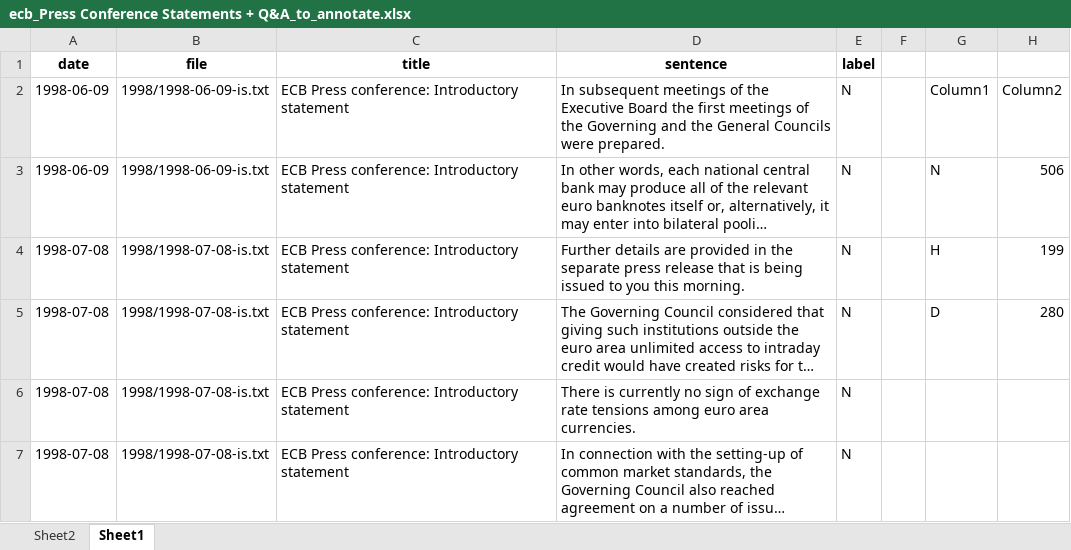
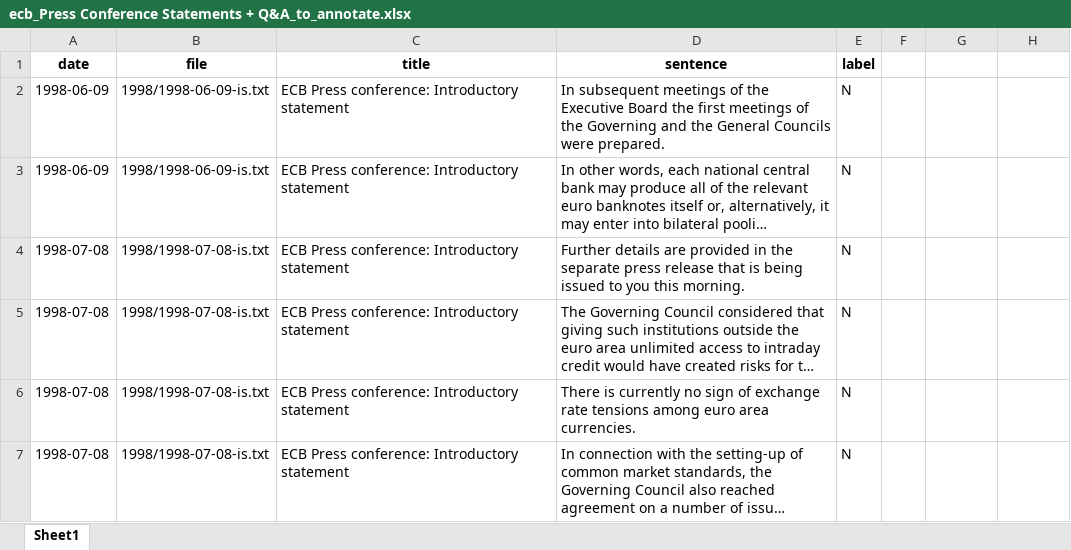
Before and after one commit to LorenzoAlessandro/BdF-Project, an Excel workbook: data/ECB/Annotated/ecb_Press Conference Statements + Q&A_to_annotate.xlsx, sheet Sheet1, drawn as a sheet; only a part is shown; long unchanged cells end in …; values as stored, in another font and other column widths than the file's, no borders; table styles not drawn; the diff names each change by its address in the sheet, - before the commit and + after, or states it on an @@ line.

```diff
--- a/data/ECB/Annotated/ecb_Press Conference Statements + Q&A_to_annotate.xlsx (sheet Sheet1)
+++ b/data/ECB/Annotated/ecb_Press Conference Statements + Q&A_to_annotate.xlsx (sheet Sheet1)
-sheet tab: Sheet2
-G2: Column1
+G2: (empty)
-H2: Column2
+H2: (empty)
-G3: N
+G3: (empty)
-H3: 506
+H3: (empty)
-G4: H
+G4: (empty)
-H4: 199
+H4: (empty)
-G5: D
+G5: (empty)
-H5: 280
+H5: (empty)
```
Also changed, not shown: charts or pictures, 2 other files.
